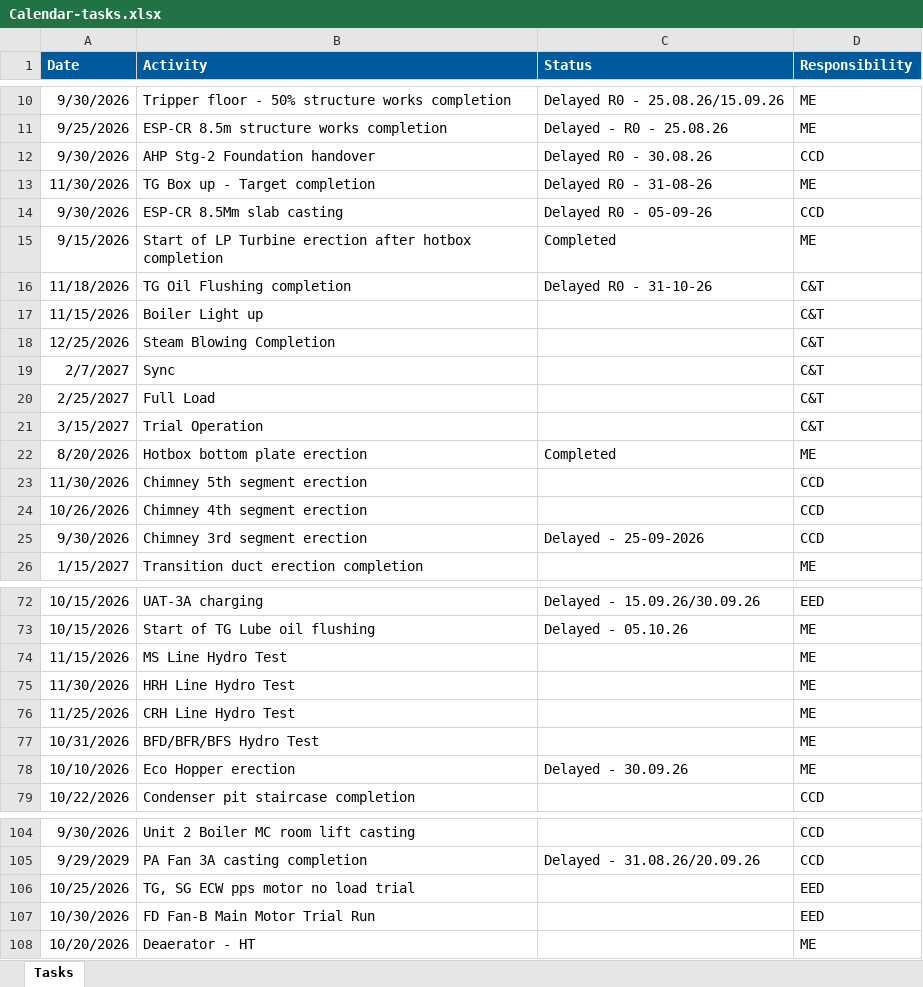
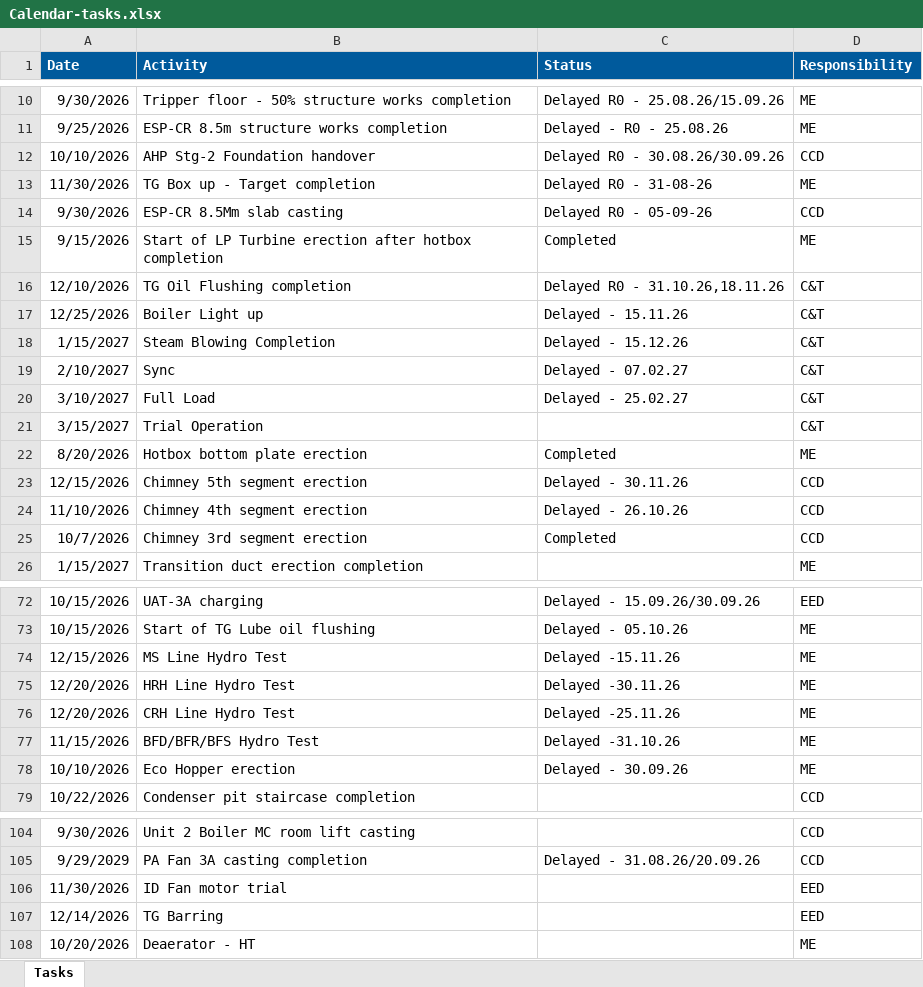
Before and after one commit to kaimal-abu/Project-Dashboard, an Excel workbook: Calendar-tasks.xlsx, sheet Tasks, drawn as a sheet; only a part is shown, gaps mark what is left out; values as stored, in another font and other column widths than the file's, no borders; removed rows and columns are numbered as before the commit, all else as after; the diff covers the shown part only; the diff names each change by its address in the sheet, - before the commit and + after, or states it on an @@ line.

```diff
--- a/Calendar-tasks.xlsx (sheet Tasks)
+++ b/Calendar-tasks.xlsx (sheet Tasks)
-A12 (Date): 9/30/2026
+A12 (Date): 10/10/2026
-C12 (Status): Delayed R0 - 30.08.26
+C12 (Status): Delayed R0 - 30.08.26/30.09.26
-A16 (Date): 11/18/2026
+A16 (Date): 12/10/2026
-C16 (Status): Delayed R0 - 31-10-26
+C16 (Status): Delayed R0 - 31.10.26,18.11.26
-A17 (Date): 11/15/2026
+A17 (Date): 12/25/2026
-C17 (Status): (empty)
+C17 (Status): Delayed - 15.11.26
-A18 (Date): 12/25/2026
+A18 (Date): 1/15/2027
-C18 (Status): (empty)
+C18 (Status): Delayed - 15.12.26
-A19 (Date): 2/7/2027
+A19 (Date): 2/10/2027
-C19 (Status): (empty)
+C19 (Status): Delayed - 07.02.27
-A20 (Date): 2/25/2027
+A20 (Date): 3/10/2027
-C20 (Status): (empty)
+C20 (Status): Delayed - 25.02.27
-A23 (Date): 11/30/2026
+A23 (Date): 12/15/2026
-C23 (Status): (empty)
+C23 (Status): Delayed - 30.11.26
-A24 (Date): 10/26/2026
+A24 (Date): 11/10/2026
-C24 (Status): (empty)
+C24 (Status): Delayed - 26.10.26
-A25 (Date): 9/30/2026
+A25 (Date): 10/7/2026
-C25 (Status): Delayed - 25-09-2026
+C25 (Status): Completed
-A74 (Date): 11/15/2026
+A74 (Date): 12/15/2026
-C74 (Status): (empty)
+C74 (Status): Delayed -15.11.26
-A75 (Date): 11/30/2026
+A75 (Date): 12/20/2026
-C75 (Status): (empty)
+C75 (Status): Delayed -30.11.26
-A76 (Date): 11/25/2026
+A76 (Date): 12/20/2026
-C76 (Status): (empty)
+C76 (Status): Delayed -25.11.26
-A77 (Date): 10/31/2026
+A77 (Date): 11/15/2026
-C77 (Status): (empty)
+C77 (Status): Delayed -31.10.26
-row 106: 10/25/2026 | TG, SG ECW pps motor no load trial |  | EED
-A106 (Date): 10/30/2026
+A106 (Date): 11/30/2026
-B106 (Activity): FD Fan-B Main Motor Trial Run
+B106 (Activity): ID Fan motor trial
+row 107: 12/14/2026 | TG Barring |  | EED
```
Also changed, not shown: 8 edited cells elsewhere in this sheet, Daily-updates.xlsx, Data-file.xlsx.
